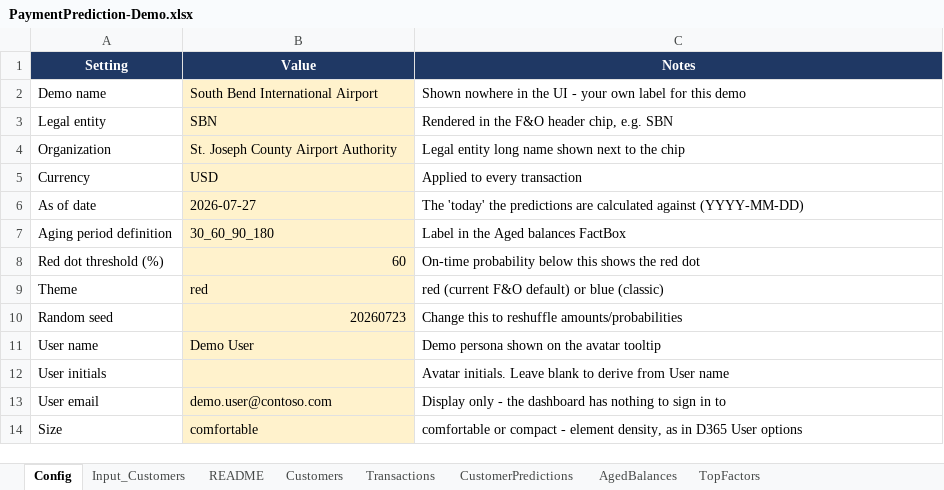
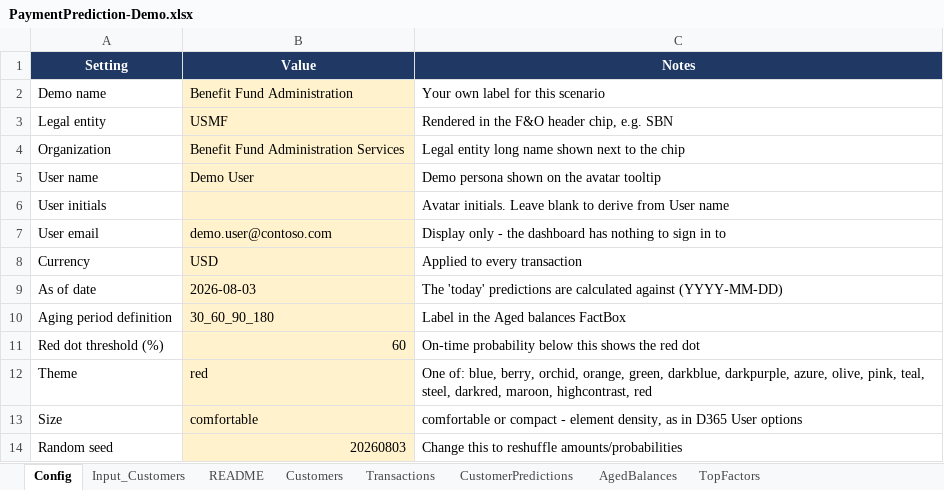
Before and after one commit to RSM-D365-Sales/customer-payment-prediction, an Excel workbook: data/PaymentPrediction-Demo.xlsx, sheet Config, drawn as a sheet; values as stored, in another font and other column widths than the file's, no borders; removed rows and columns are numbered as before the commit, all else as after; the diff names each change by its address in the sheet, - before the commit and + after, or states it on an @@ line.

```diff
--- a/data/PaymentPrediction-Demo.xlsx (sheet Config)
+++ b/data/PaymentPrediction-Demo.xlsx (sheet Config)
-B2 (Value): South Bend International Airport
+B2 (Value): Benefit Fund Administration
-C2 (Notes): Shown nowhere in the UI - your own label for this demo
+C2 (Notes): Your own label for this scenario
-B3 (Value): SBN
+B3 (Value): USMF
-B4 (Value): St. Joseph County Airport Authority
+B4 (Value): Benefit Fund Administration Services
-row 6: As of date | 2026-07-27 | The 'today' the predictions are calculated against (YYYY-MM-DD)
-row 9: Theme | red | red (current F&O default) or blue (classic)
-row 10: Random seed | 20260723 | Change this to reshuffle amounts/probabilities
@@ row 5 moved to row 8: Currency @@
+row 9: As of date | 2026-08-03 | The 'today' predictions are calculated against (YYYY-MM-DD)
@@ row 7 moved to row 10: Aging period definition @@
@@ row 8 moved to row 11: Red dot threshold (%) @@
+row 12: Theme | red | One of: blue, berry, orchid, orange, green, darkblue, darkpurple, azure, olive, pink, teal, steel, darkred, maroon, highcontrast, red
+row 14: Random seed | 20260803 | Change this to reshuffle amounts/probabilities
```
Also changed, not shown: sheet Transactions, sheet Customers, sheet CustomerPredictions, sheet TopFactors, sheet AgedBalances, sheet Input_Customers, 5 other files.
